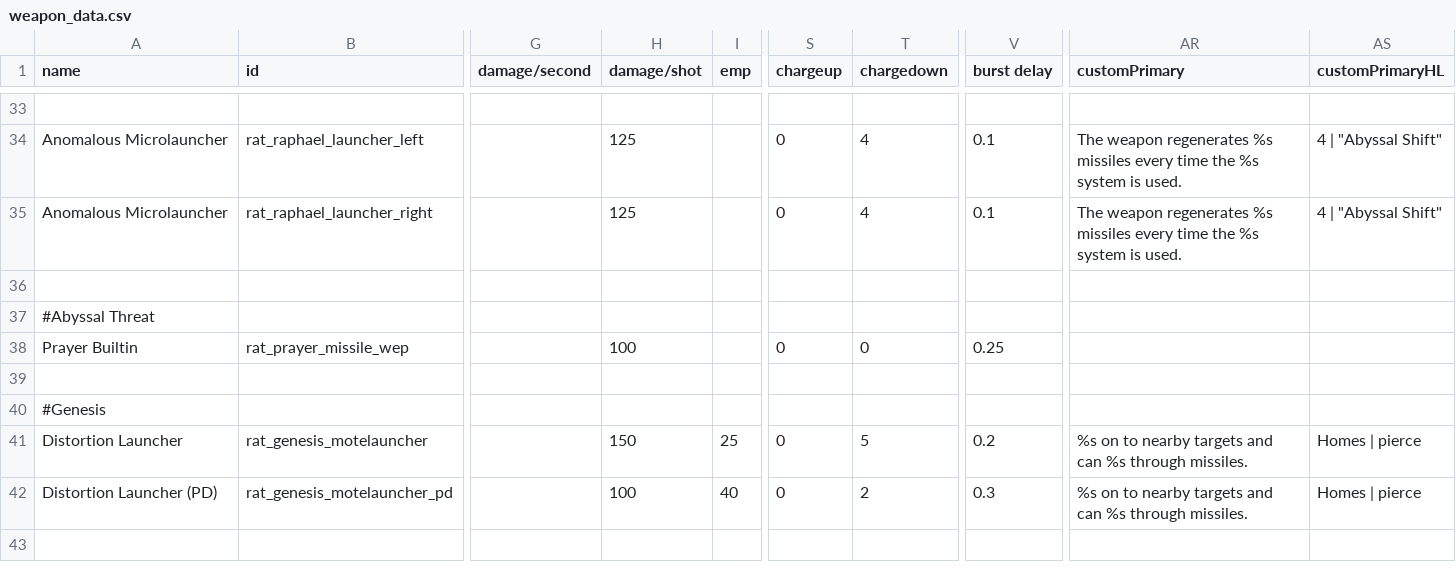
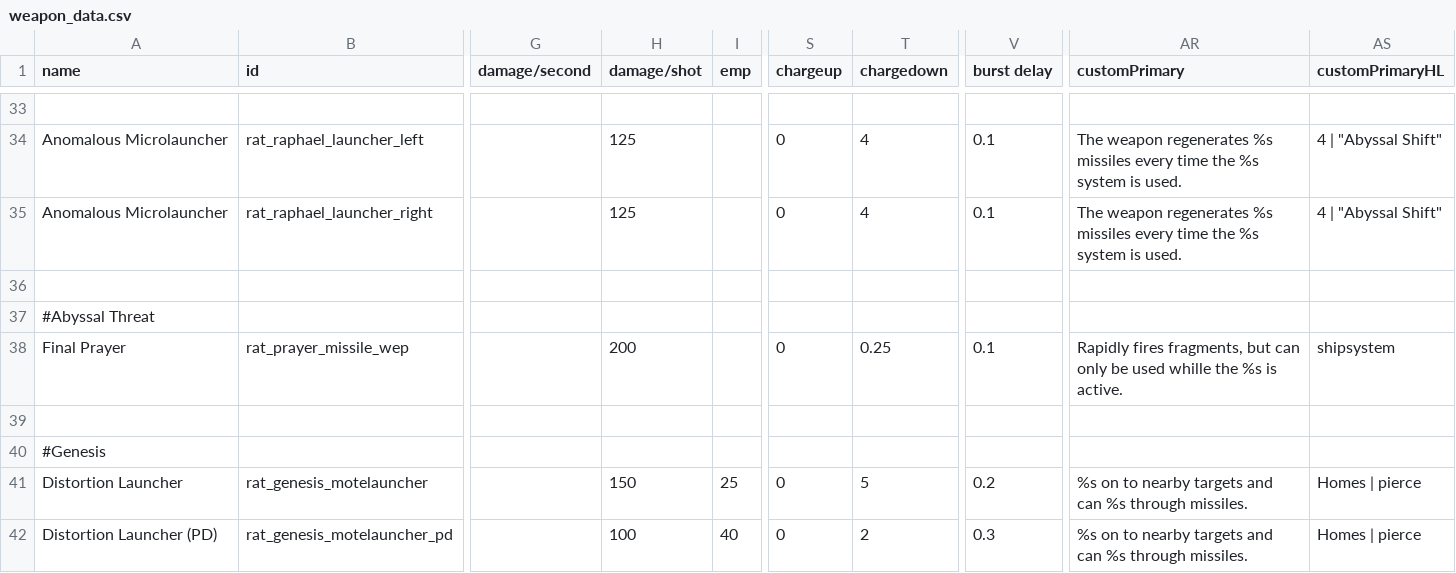
Before and after one commit to Lukas22041/Random-Assortment-of-Things, a CSV file: data/weapons/weapon_data.csv, drawn as a sheet; only a part is shown, gaps mark what is left out; the shorter side is filled out with more unchanged rows; the diff names each change by its address in the sheet, - before the commit and + after, or states it on an @@ line.

```diff
--- a/data/weapons/weapon_data.csv
+++ b/data/weapons/weapon_data.csv
-A38 (name): Prayer Builtin
+A38 (name): Final Prayer
-H38 (damage/shot): 100
+H38 (damage/shot): 200
-T38 (chargedown): 0
+T38 (chargedown): 0.25
-V38 (burst delay): 0.25
+V38 (burst delay): 0.1
-AR38 (customPrimary): (empty)
+AR38 (customPrimary): Rapidly fires fragments, but can only be used whille the %s is active.
-AS38 (customPrimaryHL): (empty)
+AS38 (customPrimaryHL): shipsystem
```
Also changed, not shown: data/hulls/ship_data.csv, data/shipsystems/ship_systems.csv, 10 other files.
